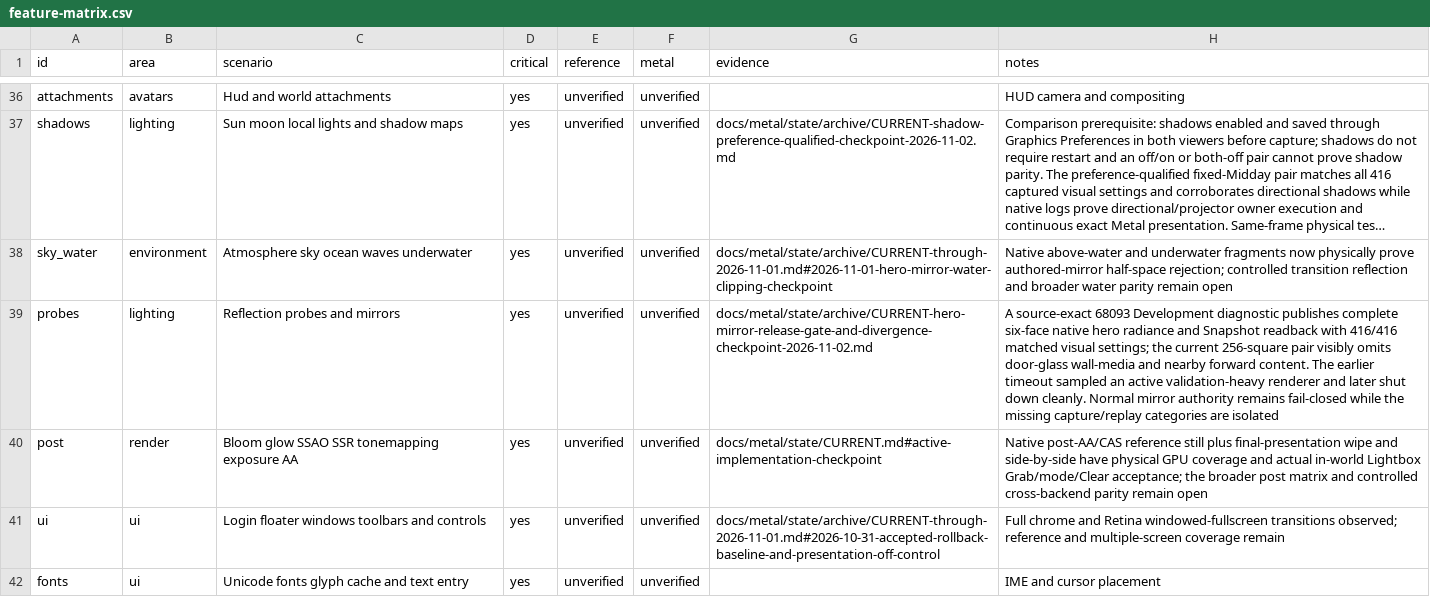
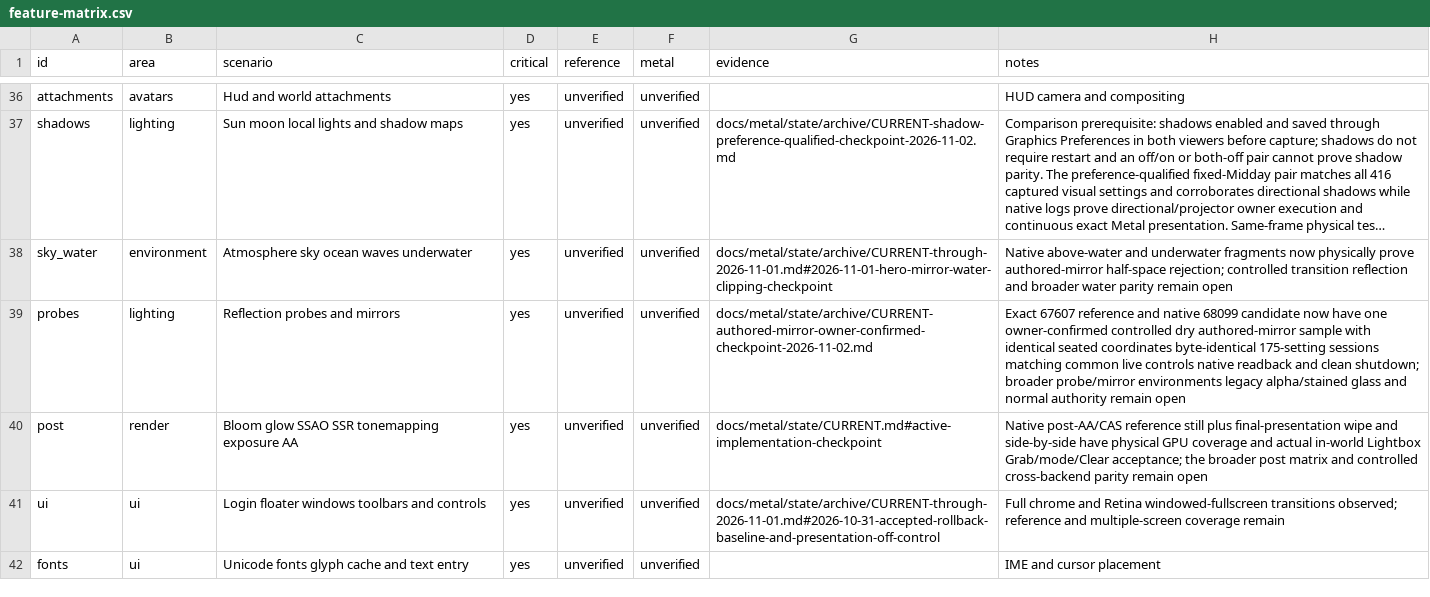
Before and after one commit to levdarkheart-lgtm/AlchemyFork, a CSV file: docs/metal/feature-matrix.csv, drawn as a sheet; only a part is shown, gaps mark what is left out; long unchanged cells end in …; the diff names each change by its address in the sheet, - before the commit and + after, or states it on an @@ line.

Commit message:
docs(metal): record confirmed mirror parity sample

```diff
--- a/docs/metal/feature-matrix.csv
+++ b/docs/metal/feature-matrix.csv
-G39 (evidence): docs/metal/state/archive/CURRENT-hero-mirror-release-gate-and-divergence-checkpoint-2026-11-02.md
+G39 (evidence): docs/metal/state/archive/CURRENT-authored-mirror-owner-confirmed-checkpoint-2026-11-02.md
-H39 (notes): A source-exact 68093 Development diagnostic publishes complete six-face native hero radiance and Snapshot readback with 416/416 matched visual settings; the current 256-square pair visibly omits door-glass wall-media and nearby forward content. The earlier timeout sampled an active validation-heavy renderer and later shut down cleanly. Normal mirror authority remains fail-closed while the missing capture/replay categories are isolated
+H39 (notes): Exact 67607 reference and native 68099 candidate now have one owner-confirmed controlled dry authored-mirror sample with identical seated coordinates byte-identical 175-setting sessions matching common live controls native readback and clean shutdown; broader probe/mirror environments legacy alpha/stained glass and normal authority remain open
```
Also changed, not shown: 5 other files.
